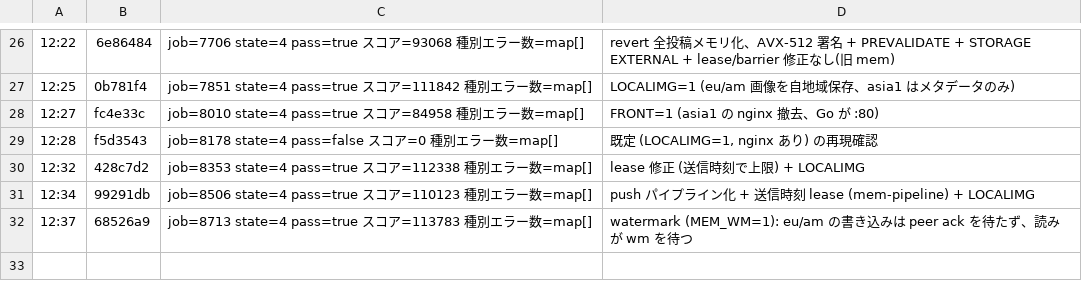
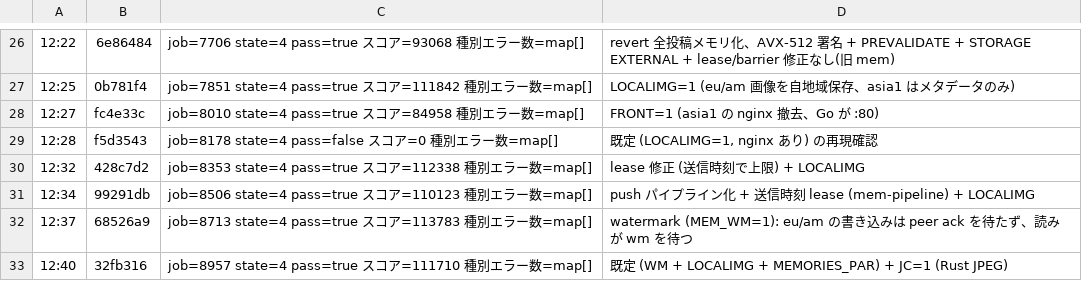
Before and after one commit to mazrean/isucon2026, a TSV file: logs/SCORES.tsv, drawn as a sheet; only a part is shown, gaps mark what is left out.

```diff
--- a/logs/SCORES.tsv
+++ b/logs/SCORES.tsv
@@ -32 +32,2 @@
 12:37	68526a9	job=8713 state=4 pass=true スコア=113783 種別エラー数=map[]	watermark (MEM_WM=1): eu/am の書き込みは peer ack を待たず、読みが wm を待つ
+12:40	32fb316	job=8957 state=4 pass=true スコア=111710 種別エラー数=map[]	既定 (WM + LOCALIMG + MEMORIES_PAR) + JC=1 (Rust JPEG)
```
Also changed, not shown: 3 other files.
